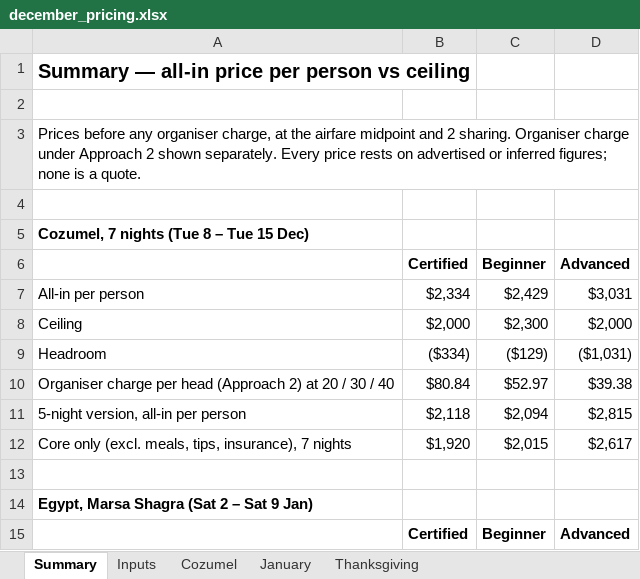
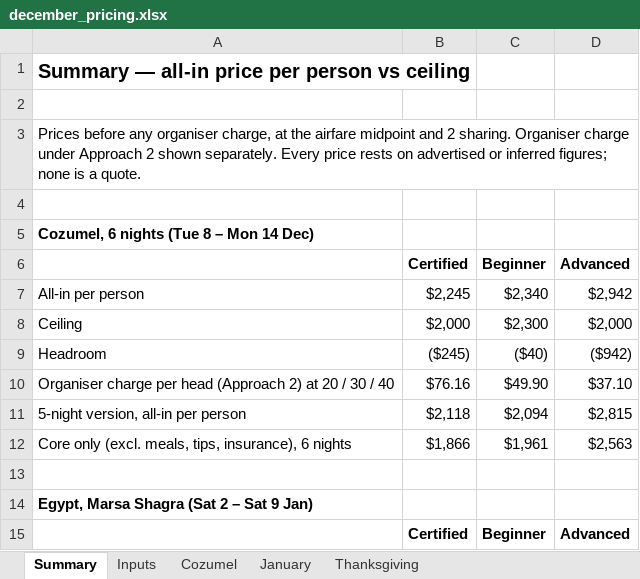
Before and after one commit to GeorgeJeffreys/George-Jeffreys, an Excel workbook: december-plan/pricing/december_pricing.xlsx, sheet Summary, drawn as a sheet; only a part is shown; values as stored, in another font and other column widths than the file's, no borders; removed rows and columns are numbered as before the commit, all else as after; the diff names each change by its address in the sheet, - before the commit and + after, or states it on an @@ line.

```diff
--- a/december-plan/pricing/december_pricing.xlsx (sheet Summary)
+++ b/december-plan/pricing/december_pricing.xlsx (sheet Summary)
-A5: Cozumel, 7 nights (Tue 8 – Tue 15 Dec)
+A5: Cozumel, 6 nights (Tue 8 – Mon 14 Dec)
-row 7: All-in per person | $2,334 | $2,429 | $3,031
+row 7: All-in per person | $2,245 | $2,340 | $2,942
-row 9: Headroom | ($334) | ($129) | ($1,031)
-row 10: Organiser charge per head (Approach 2) at 20 / 30 / 40 | $80.84 | $52.97 | $39.38
+row 9: Headroom | ($245) | ($40) | ($942)
+row 10: Organiser charge per head (Approach 2) at 20 / 30 / 40 | $76.16 | $49.90 | $37.10
-row 12: Core only (excl. meals, tips, insurance), 7 nights | $1,920 | $2,015 | $2,617
+row 12: Core only (excl. meals, tips, insurance), 6 nights | $1,866 | $1,961 | $2,563
```
Also changed, not shown: sheet Cozumel, sheet Inputs, 10 other files.
